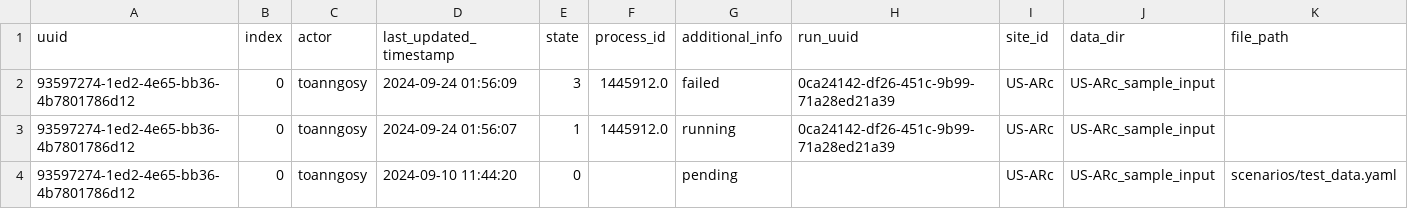
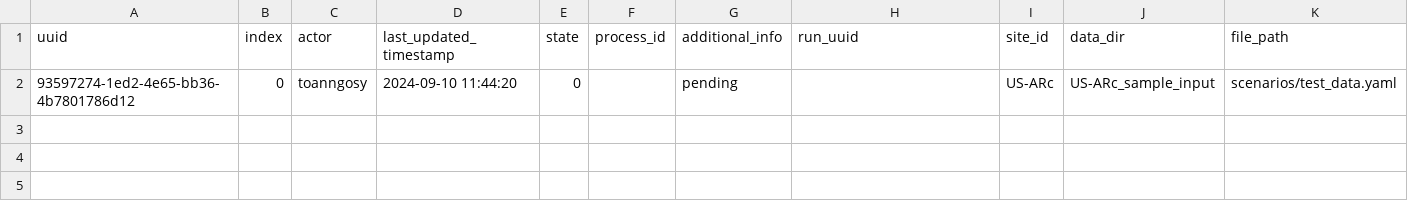
Before and after one commit to toanngosy/test_workflow, a CSV file: report/server/rocky/log.csv, drawn as a sheet; the diff names each change by its address in the sheet, - before the commit and + after, or states it on an @@ line.

Commit message:
Update log.csv

```diff
--- a/report/server/rocky/log.csv
+++ b/report/server/rocky/log.csv
-row 2: 93597274-1ed2-4e65-bb36-4b7801786d12 | 0 | toanngosy | 2024-09-24 01:56:09 | 3 | 1445912.0 | failed | 0ca24142-df26-451c-9b99-71a28ed21a39 | US-ARc | US-ARc_sample_input
-row 3: 93597274-1ed2-4e65-bb36-4b7801786d12 | 0 | toanngosy | 2024-09-24 01:56:07 | 1 | 1445912.0 | running | 0ca24142-df26-451c-9b99-71a28ed21a39 | US-ARc | US-ARc_sample_input
```
